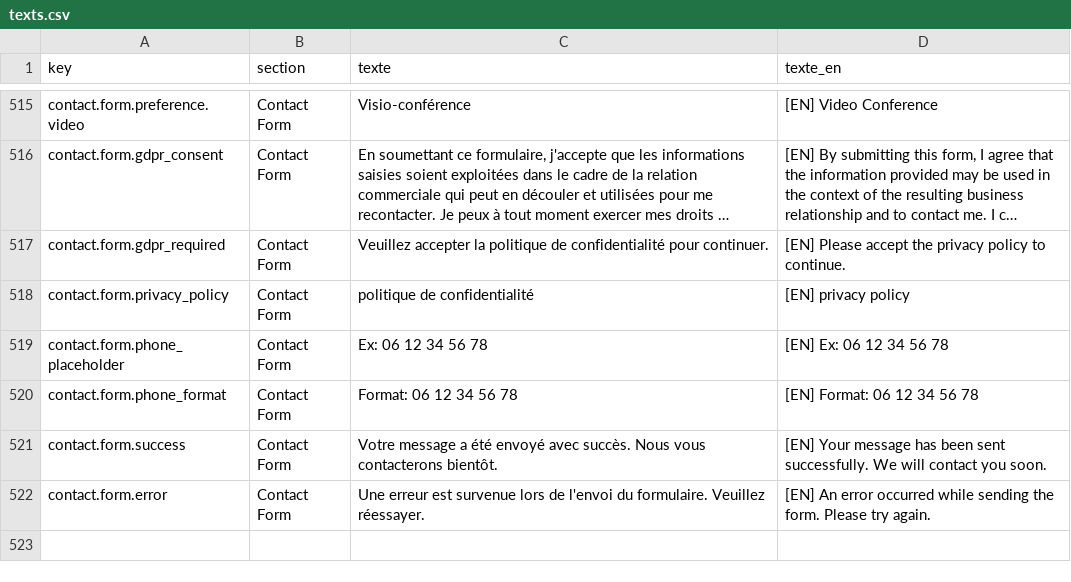
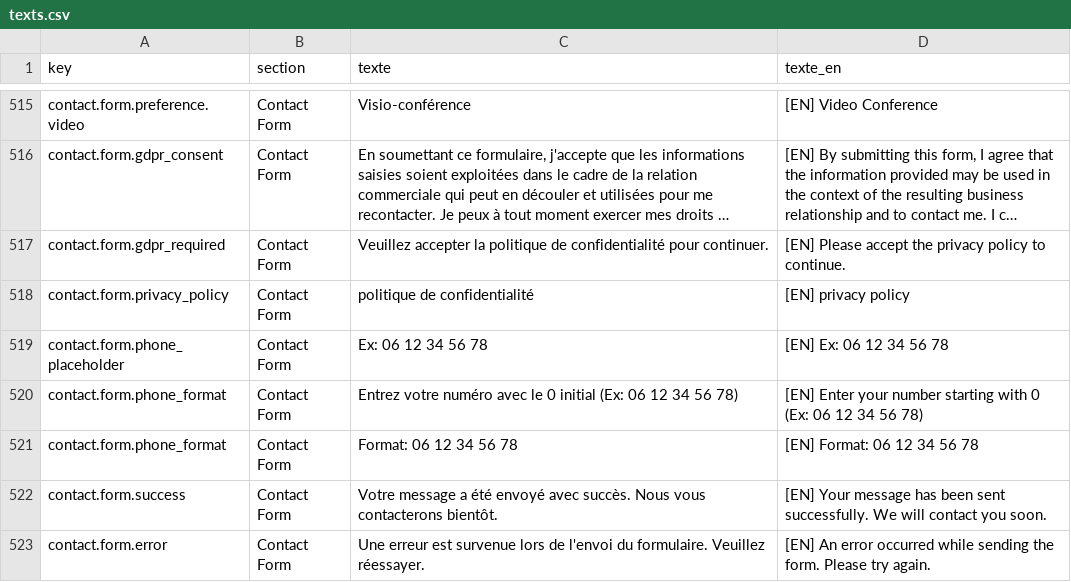
Before and after one commit to OROATIAGE/iage-france.site-public, a CSV file: texts.csv, drawn as a sheet; only a part is shown, gaps mark what is left out; long unchanged cells end in ….

Commit message:
feat: formulaire de contact complété

```diff
--- a/texts.csv
+++ b/texts.csv
@@ -684,2 +684,3 @@ contact.form.privacy_policy,Contact Form,politique de confidentialité,[EN] priv
 contact.form.phone_placeholder,Contact Form,Ex: 06 12 34 56 78,[EN] Ex: 06 12 34 56 78
+contact.form.phone_format,Contact Form,Entrez votre numéro avec le 0 initial (Ex: 06 12 34 56 78),[EN] Enter your number starting with 0 (Ex: 06 12 34 56 78)
 contact.form.phone_format,Contact Form,Format: 06 12 34 56 78,[EN] Format: 06 12 34 56 78
```
Also changed, not shown: 2 other files.
